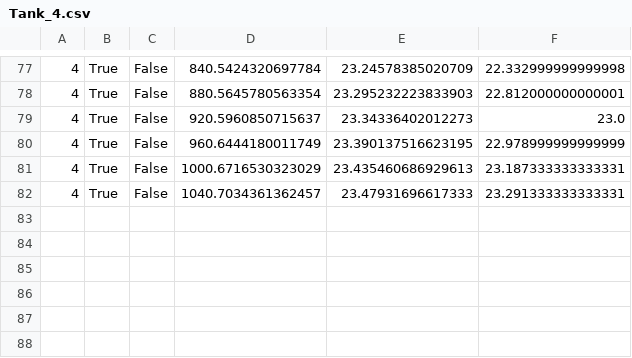
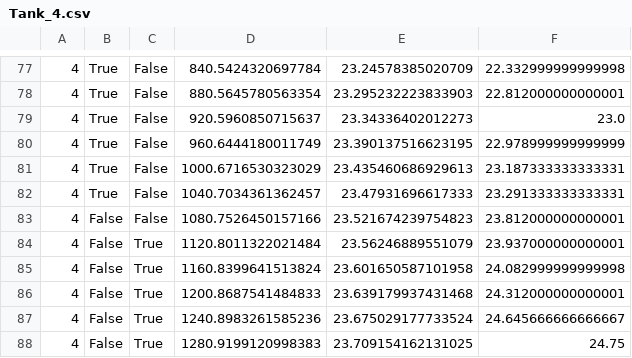
Before and after one commit to jordanwjolly/rpi-digital-water-bath, a CSV file: Graph_data/Tank_4.csv, drawn as a sheet; only a part is shown, gaps mark what is left out; the diff names each change by its address in the sheet, - before the commit and + after, or states it on an @@ line.

```diff
--- a/Graph_data/Tank_4.csv
+++ b/Graph_data/Tank_4.csv
+row 83: 4 | False | False | 1080.7526450157166 | 23.521674239754823 | 23.812000000000001
+row 84: 4 | False | True | 1120.8011322021484 | 23.56246889551079 | 23.937000000000001
+row 85: 4 | False | True | 1160.8399641513824 | 23.601650587101958 | 24.082999999999998
+row 86: 4 | False | True | 1200.8687541484833 | 23.639179937431468 | 24.312000000000001
+row 87: 4 | False | True | 1240.8983261585236 | 23.675029177733524 | 24.645666666666667
+row 88: 4 | False | True | 1280.9199120998383 | 23.709154162131025 | 24.75
```
Also changed, not shown: Graph_data/Tank_1.csv, Graph_data/Tank_2.csv, 3 other files.
